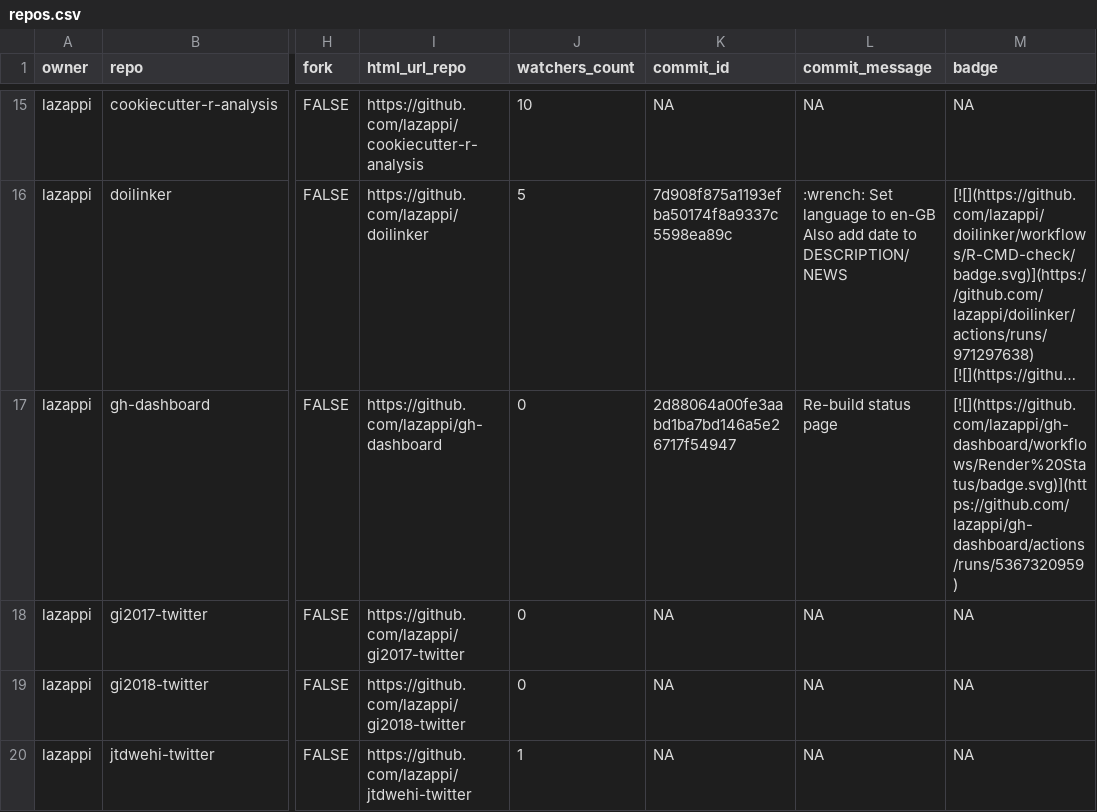
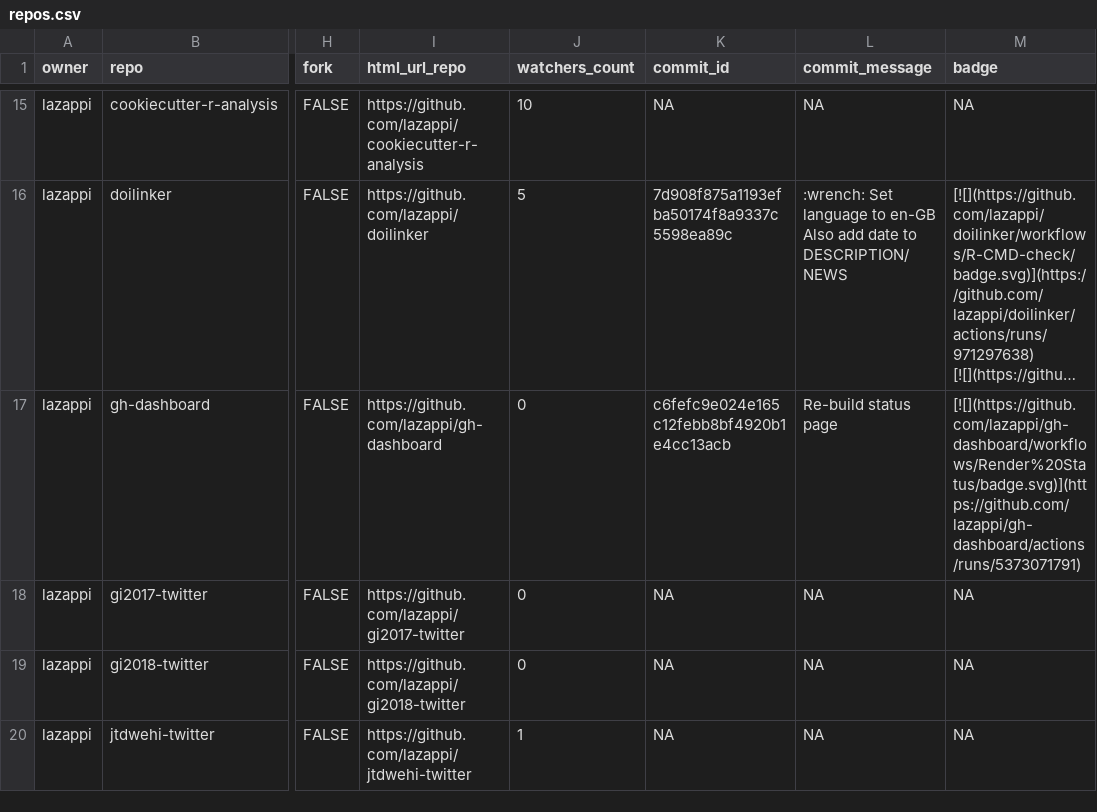
Before and after one commit to lazappi/gh-dashboard, a CSV file: repos.csv, drawn as a sheet; only a part is shown, gaps mark what is left out; long unchanged cells end in …; the diff covers the shown part only; the diff names each change by its address in the sheet, - before the commit and + after, or states it on an @@ line.

```diff
--- a/repos.csv
+++ b/repos.csv
-K17 (commit_id): 2d88064a00fe3aabd1ba7bd146a5e26717f54947
+K17 (commit_id): c6fefc9e024e165c12febb8bf4920b1e4cc13acb
-M17 (badge): [![](https://github.com/lazappi/gh-dashboard/workflows/Render%20Status/badge.svg)](https://github.com/lazappi/gh-dashboard/actions/runs/5367320959)
+M17 (badge): [![](https://github.com/lazappi/gh-dashboard/workflows/Render%20Status/badge.svg)](https://github.com/lazappi/gh-dashboard/actions/runs/5373071791)
```
Also changed, not shown: 9 edited cells elsewhere in this file, 1 other file.
